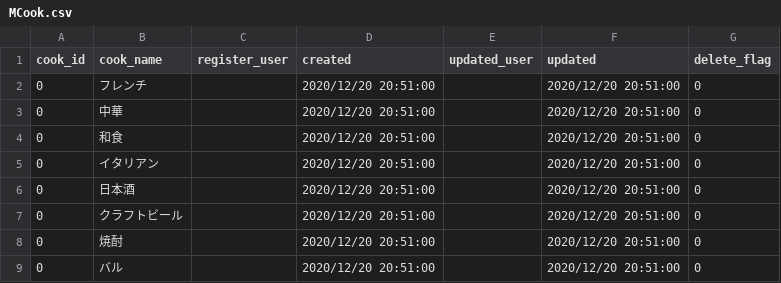
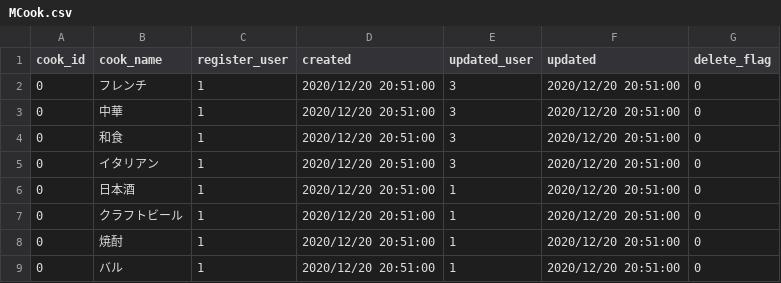
Before and after one commit to macking-all/nomilog, a CSV file: source/phinx/csv/MCook.csv, drawn as a sheet.

```diff
--- a/source/phinx/csv/MCook.csv
+++ b/source/phinx/csv/MCook.csv
@@ -1,9 +1,9 @@
 cook_id,cook_name,register_user,created,updated_user,updated,delete_flag
-0,フレンチ,,2020/12/20 20:51:00,,2020/12/20 20:51:00,0
-0,中華,,2020/12/20 20:51:00,,2020/12/20 20:51:00,0
-0,和食,,2020/12/20 20:51:00,,2020/12/20 20:51:00,0
-0,イタリアン,,2020/12/20 20:51:00,,2020/12/20 20:51:00,0
-0,日本酒,,2020/12/20 20:51:00,,2020/12/20 20:51:00,0
-0,クラフトビール,,2020/12/20 20:51:00,,2020/12/20 20:51:00,0
-0,焼酎,,2020/12/20 20:51:00,,2020/12/20 20:51:00,0
-0,バル,,2020/12/20 20:51:00,,2020/12/20 20:51:00,0
+0,フレンチ,1,2020/12/20 20:51:00,3,2020/12/20 20:51:00,0
+0,中華,1,2020/12/20 20:51:00,3,2020/12/20 20:51:00,0
+0,和食,1,2020/12/20 20:51:00,3,2020/12/20 20:51:00,0
+0,イタリアン,1,2020/12/20 20:51:00,3,2020/12/20 20:51:00,0
+0,日本酒,1,2020/12/20 20:51:00,1,2020/12/20 20:51:00,0
+0,クラフトビール,1,2020/12/20 20:51:00,1,2020/12/20 20:51:00,0
+0,焼酎,1,2020/12/20 20:51:00,1,2020/12/20 20:51:00,0
+0,バル,1,2020/12/20 20:51:00,1,2020/12/20 20:51:00,0
```
Also changed, not shown: source/phinx/csv/MArea.csv, source/phinx/csv/MPrice.csv, 12 other files.
